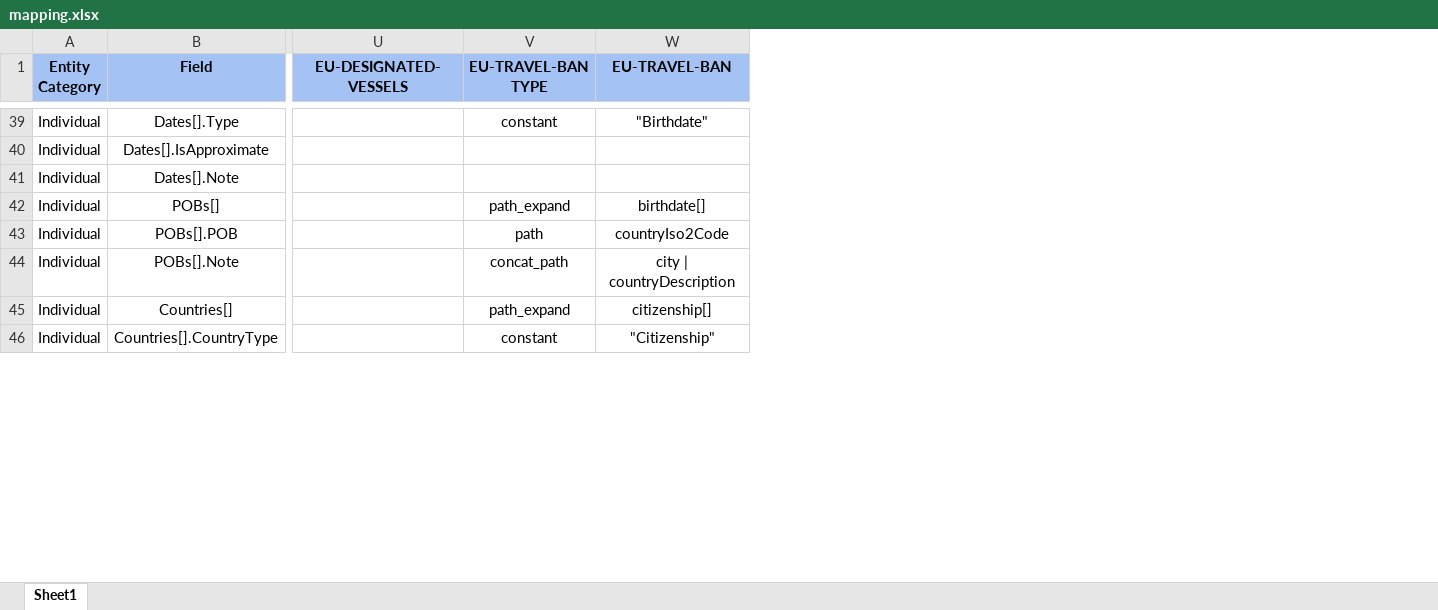
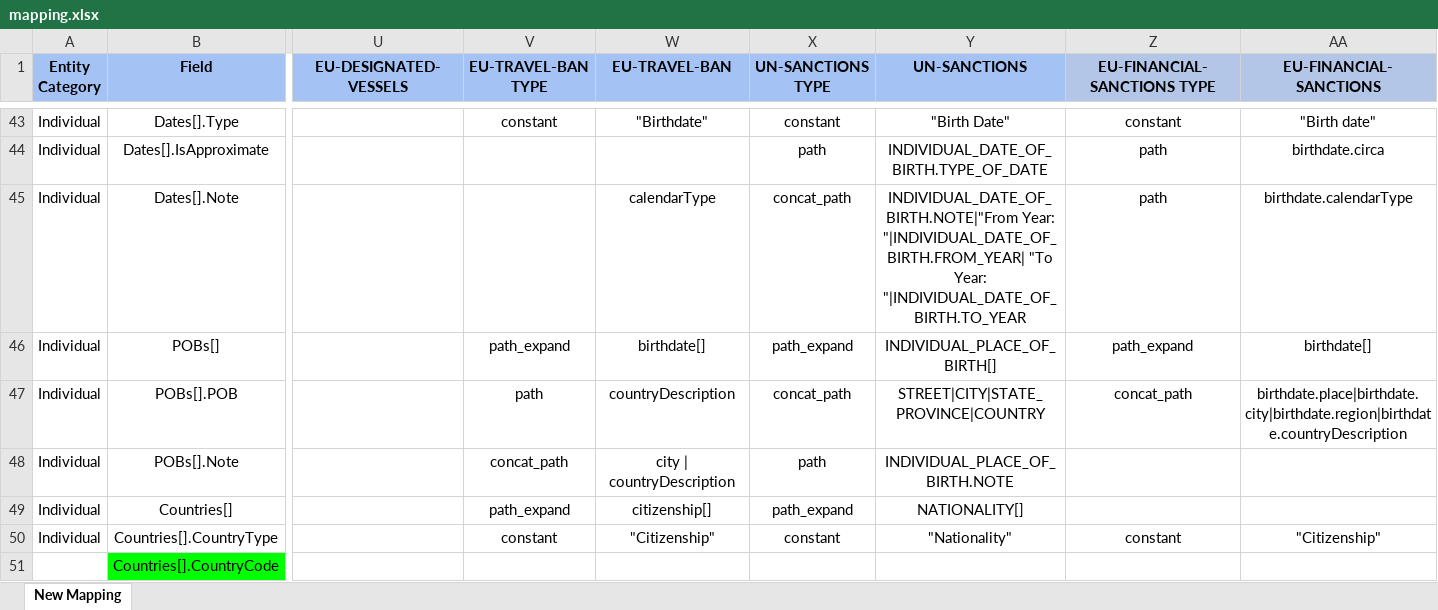
Before and after one commit to VinnoVigilance/python-components, an Excel workbook: data/rules/mapping.xlsx, sheet New Mapping, drawn as a sheet; only a part is shown, gaps mark what is left out; values as stored, in another font and other column widths than the file's, no borders; addresses are those after the commit; rows hold the shown columns only; the diff covers the shown part only; the diff names each change by its address in the sheet, - before the commit and + after, or states it on an @@ line.

Commit message:
chore: update mapping and picklist files

```diff
--- a/data/rules/mapping.xlsx (sheet New Mapping)
+++ b/data/rules/mapping.xlsx (sheet New Mapping)
-sheet tab: Sheet1
+sheet tab: New Mapping
+column X (UN-SANCTIONS TYPE), rows 43-50: constant | path | concat_path | path_expand | concat_path | path | path_expand | constant
+column Y (UN-SANCTIONS), rows 43-50: "Birth Date" | INDIVIDUAL_DATE_OF_BIRTH.TYPE_OF_DATE | INDIVIDUAL_DATE_OF_BIRTH.NOTE|"From Year: "|INDIVIDUAL_DATE_OF_BIRTH.FROM_YEAR| "To Year: "|INDIVIDUAL_DATE_OF_BIRTH.TO_YEAR | INDIVIDUAL_PLACE_OF_BIRTH[] | STREET|CITY|STATE_PROVINCE|COUNTRY | INDIVIDUAL_PLACE_OF_BIRTH.NOTE | NATIONALITY[] | "Nationality"
+column Z (EU-FINANCIAL-SANCTIONS TYPE), rows 43-50: constant | path | path | path_expand | concat_path |  |  | constant
+column AA (EU-FINANCIAL-SANCTIONS), rows 43-50: "Birth date" | birthdate.circa | birthdate.calendarType | birthdate[] | birthdate.place|birthdate.city|birthdate.region|birthdate.countryDescription |  |  | "Citizenship"
-W45 (EU-TRAVEL-BAN): (empty)
+W45 (EU-TRAVEL-BAN): calendarType
-W47 (EU-TRAVEL-BAN): countryIso2Code
+W47 (EU-TRAVEL-BAN): countryDescription
+row 51:  | Countries[].CountryCode
```
Also changed, not shown: 30 added rows, 27 edited cells and cell formats elsewhere in this sheet, data/rules/pickLists.xlsx.
